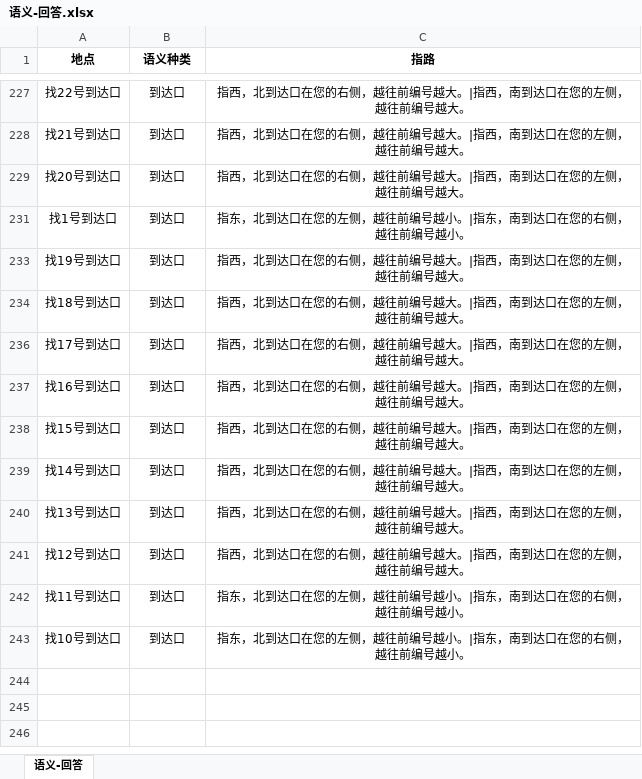
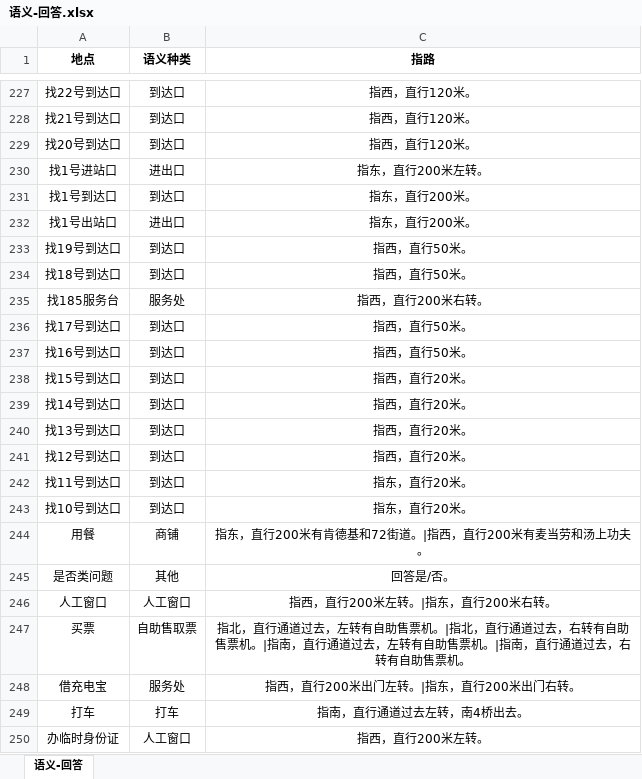
Before and after one commit to csnowhermit/develop-python-case, an Excel workbook: NLP/textCategory/kdata/语义-回答.xlsx, sheet 语义-回答, drawn as a sheet; only a part is shown, gaps mark what is left out; values as stored, in another font and other column widths than the file's, no borders; the diff covers the shown part only; the diff names each change by its address in the sheet, - before the commit and + after, or states it on an @@ line.

```diff
--- a/NLP/textCategory/kdata/语义-回答.xlsx (sheet 语义-回答)
+++ b/NLP/textCategory/kdata/语义-回答.xlsx (sheet 语义-回答)
-C227:C229 (指路): 指西，北到达口在您的右侧，越往前编号越大。|指西，南到达口在您的左侧，越往前编号越大。
+C227:C229 (指路): 指西，直行120米。
@@ row 230 unhidden: 找1号进站口 | 进出口 | 指东，直行200米左转。 @@
-C231 (指路): 指东，北到达口在您的左侧，越往前编号越小。|指东，南到达口在您的右侧，越往前编号越小。
+C231 (指路): 指东，直行200米。
@@ row 232 unhidden: 找1号出站口 | 进出口 | 指东，直行200米。 @@
-C233:C234 (指路): 指西，北到达口在您的右侧，越往前编号越大。|指西，南到达口在您的左侧，越往前编号越大。
+C233:C234 (指路): 指西，直行50米。
@@ row 235 unhidden: 找185服务台 | 服务处 | 指西，直行200米右转。 @@
-C236:C237 (指路): 指西，北到达口在您的右侧，越往前编号越大。|指西，南到达口在您的左侧，越往前编号越大。
+C236:C237 (指路): 指西，直行50米。
-C238:C241 (指路): 指西，北到达口在您的右侧，越往前编号越大。|指西，南到达口在您的左侧，越往前编号越大。
+C238:C241 (指路): 指西，直行20米。
-C242:C243 (指路): 指东，北到达口在您的左侧，越往前编号越小。|指东，南到达口在您的右侧，越往前编号越小。
+C242:C243 (指路): 指东，直行20米。
@@ row 244 unhidden: 用餐 | 商铺 | 指东，直行200米有肯德基和72街道。|指西，直行200米有麦当劳和汤上功夫。 @@
@@ row 245 unhidden: 是否类问题 | 其他 | 回答是/否。 @@
@@ row 246 unhidden: 人工窗口 | 人工窗口 | 指西，直行200米左转。|指东，直行200米右转。 @@
@@ row 247 unhidden: 买票 | 自助售取票 | 指北，直行通道过去，左转有自助售票机。|指北，直行通道过去，右转有自助售票机。|指南，直行通道过去，左转有自助售票机。|指南，直行通道过去，右转有自助售票机。 @@
@@ row 248 unhidden: 借充电宝 | 服务处 | 指西，直行200米出门左转。|指东，直行200米出门右转。 @@
@@ row 249 unhidden: 打车 | 打车 | 指南，直行通道过去左转，南4桥出去。 @@
@@ row 250 unhidden: 办临时身份证 | 人工窗口 | 指西，直行200米左转。 @@
```
Also changed, not shown: 210 hidden or unhidden rows and 14 edited cells elsewhere in this sheet, 1 other file.
